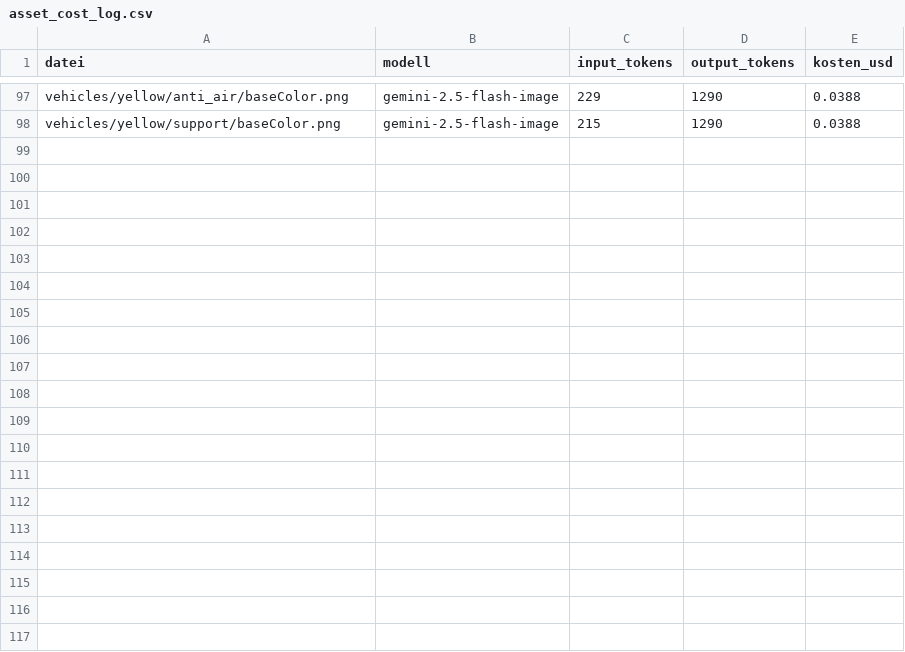
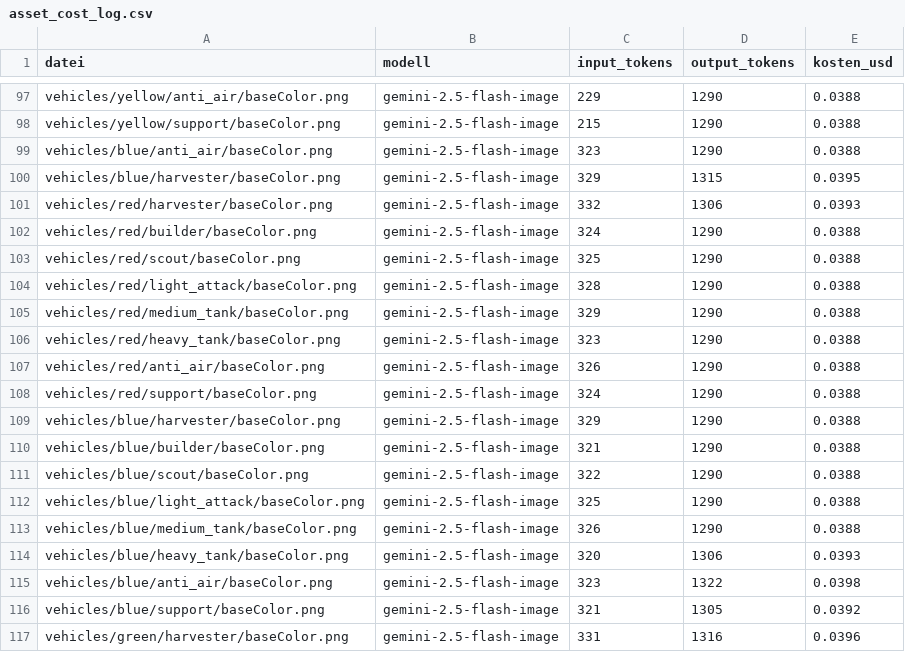
Before and after one commit to YorkStack/Vireon-Front, a CSV file: asset_cost_log.csv, drawn as a sheet; only a part is shown, gaps mark what is left out; the diff covers the shown part only.

```diff
--- a/asset_cost_log.csv
+++ b/asset_cost_log.csv
@@ -98 +98,20 @@ vehicles/yellow/anti_air/baseColor.png,gemini-2.5-flash-image,229,1290,0.0388
 vehicles/yellow/support/baseColor.png,gemini-2.5-flash-image,215,1290,0.0388
+vehicles/blue/anti_air/baseColor.png,gemini-2.5-flash-image,323,1290,0.0388
+vehicles/blue/harvester/baseColor.png,gemini-2.5-flash-image,329,1315,0.0395
+vehicles/red/harvester/baseColor.png,gemini-2.5-flash-image,332,1306,0.0393
+vehicles/red/builder/baseColor.png,gemini-2.5-flash-image,324,1290,0.0388
+vehicles/red/scout/baseColor.png,gemini-2.5-flash-image,325,1290,0.0388
+vehicles/red/light_attack/baseColor.png,gemini-2.5-flash-image,328,1290,0.0388
+vehicles/red/medium_tank/baseColor.png,gemini-2.5-flash-image,329,1290,0.0388
+vehicles/red/heavy_tank/baseColor.png,gemini-2.5-flash-image,323,1290,0.0388
+vehicles/red/anti_air/baseColor.png,gemini-2.5-flash-image,326,1290,0.0388
+vehicles/red/support/baseColor.png,gemini-2.5-flash-image,324,1290,0.0388
+vehicles/blue/harvester/baseColor.png,gemini-2.5-flash-image,329,1290,0.0388
+vehicles/blue/builder/baseColor.png,gemini-2.5-flash-image,321,1290,0.0388
+vehicles/blue/scout/baseColor.png,gemini-2.5-flash-image,322,1290,0.0388
+vehicles/blue/light_attack/baseColor.png,gemini-2.5-flash-image,325,1290,0.0388
+vehicles/blue/medium_tank/baseColor.png,gemini-2.5-flash-image,326,1290,0.0388
+vehicles/blue/heavy_tank/baseColor.png,gemini-2.5-flash-image,320,1306,0.0393
+vehicles/blue/anti_air/baseColor.png,gemini-2.5-flash-image,323,1322,0.0398
+vehicles/blue/support/baseColor.png,gemini-2.5-flash-image,321,1305,0.0392
+vehicles/green/harvester/baseColor.png,gemini-2.5-flash-image,331,1316,0.0396
```
Also changed, not shown: 16 added rows elsewhere in this file, 55 other files.
